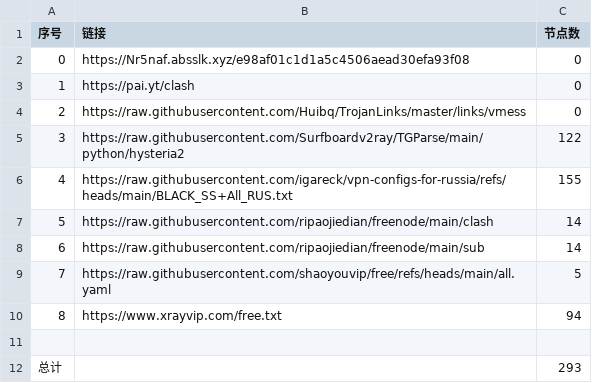
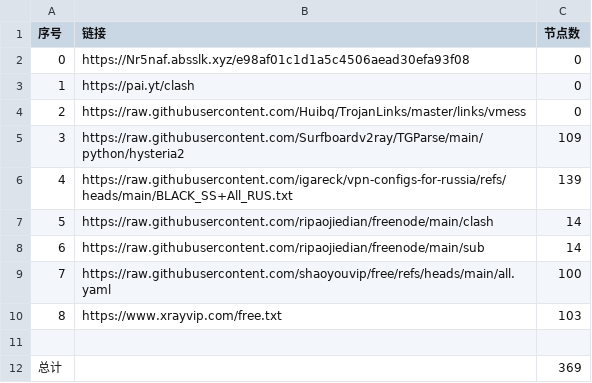
Before and after one commit to ya980/glasspanelfree, a CSV file: list_result.csv, drawn as a sheet.

```diff
--- a/list_result.csv
+++ b/list_result.csv
@@ -4,9 +4,9 @@
 2,https://raw.githubusercontent.com/Huibq/TrojanLinks/master/links/vmess,0
-3,https://raw.githubusercontent.com/Surfboardv2ray/TGParse/main/python/hysteria2,122
-4,https://raw.githubusercontent.com/igareck/vpn-configs-for-russia/refs/heads/main/BLACK_SS+All_RUS.txt,155
+3,https://raw.githubusercontent.com/Surfboardv2ray/TGParse/main/python/hysteria2,109
+4,https://raw.githubusercontent.com/igareck/vpn-configs-for-russia/refs/heads/main/BLACK_SS+All_RUS.txt,139
 5,https://raw.githubusercontent.com/ripaojiedian/freenode/main/clash,14
 6,https://raw.githubusercontent.com/ripaojiedian/freenode/main/sub,14
-7,https://raw.githubusercontent.com/shaoyouvip/free/refs/heads/main/all.yaml,5
-8,https://www.xrayvip.com/free.txt,94
+7,https://raw.githubusercontent.com/shaoyouvip/free/refs/heads/main/all.yaml,100
+8,https://www.xrayvip.com/free.txt,103
 
-总计,,293
+总计,,369
```
Also changed, not shown: 32 other files.
